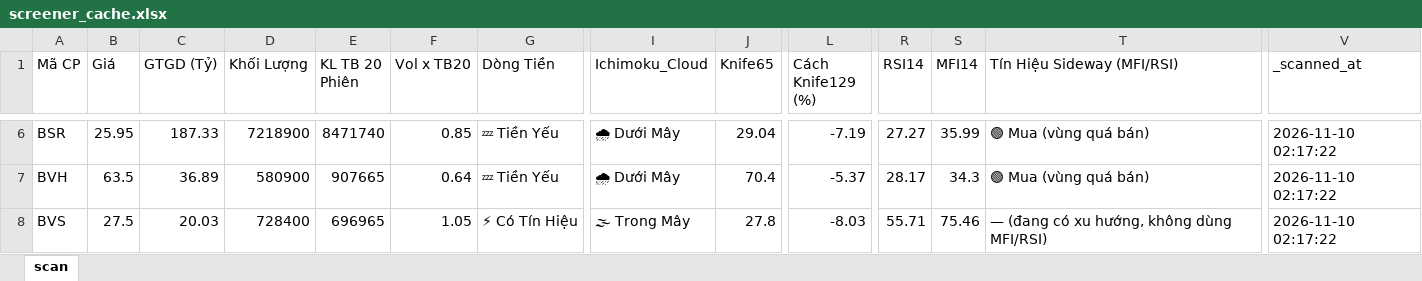
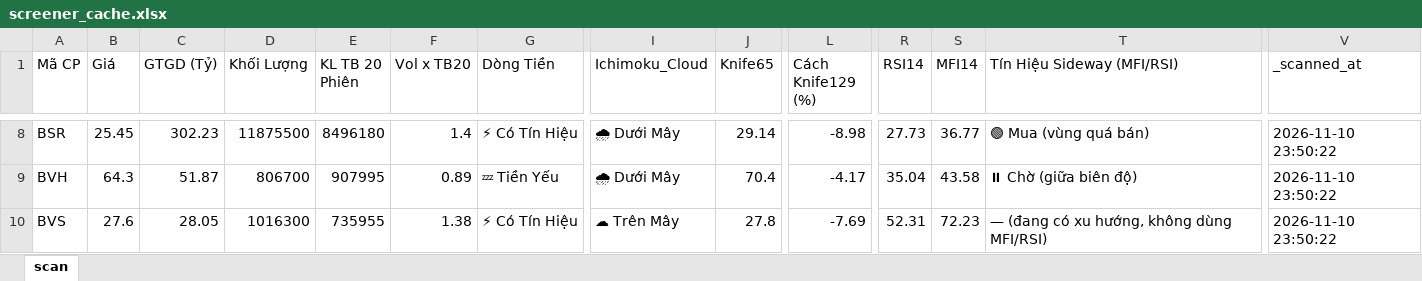
Before and after one commit to nnnhutien-cpu/Fairy-stock, an Excel workbook: screener_cache.xlsx, sheet scan, drawn as a sheet; only a part is shown, gaps mark what is left out; values as stored, in another font and other column widths than the file's, no borders; addresses are those after the commit; the diff covers the shown part only; the diff names each change by its address in the sheet, - before the commit and + after, or states it on an @@ line.

```diff
--- a/screener_cache.xlsx (sheet scan)
+++ b/screener_cache.xlsx (sheet scan)
-B8 (Giá): 25.95
+B8 (Giá): 25.45
-C8 (GTGD (Tỷ)): 187.33
+C8 (GTGD (Tỷ)): 302.23
-D8 (Khối Lượng): 7218900
+D8 (Khối Lượng): 11875500
-E8 (KL TB 20 Phiên): 8471740
+E8 (KL TB 20 Phiên): 8496180
-F8 (Vol x TB20): 0.85
+F8 (Vol x TB20): 1.4
-G8 (Dòng Tiền): 💤 Tiền Yếu
+G8 (Dòng Tiền): ⚡ Có Tín Hiệu
-J8 (Knife65): 29.04
+J8 (Knife65): 29.14
-L8 (Cách Knife129 (%)): -7.19
+L8 (Cách Knife129 (%)): -8.98
-R8 (RSI14): 27.27
+R8 (RSI14): 27.73
-S8 (MFI14): 35.99
+S8 (MFI14): 36.77
-V8:V10 (_scanned_at): 2026-11-10 02:17:22
+V8:V10 (_scanned_at): 2026-11-10 23:50:22
-B9 (Giá): 63.5
+B9 (Giá): 64.3
-C9 (GTGD (Tỷ)): 36.89
+C9 (GTGD (Tỷ)): 51.87
-D9 (Khối Lượng): 580900
+D9 (Khối Lượng): 806700
-E9 (KL TB 20 Phiên): 907665
+E9 (KL TB 20 Phiên): 907995
-F9 (Vol x TB20): 0.64
+F9 (Vol x TB20): 0.89
-L9 (Cách Knife129 (%)): -5.37
+L9 (Cách Knife129 (%)): -4.17
-R9 (RSI14): 28.17
+R9 (RSI14): 35.04
-S9 (MFI14): 34.3
+S9 (MFI14): 43.58
-T9 (Tín Hiệu Sideway (MFI/RSI)): 🟢 Mua (vùng quá bán)
+T9 (Tín Hiệu Sideway (MFI/RSI)): ⏸ Chờ (giữa biên độ)
-B10 (Giá): 27.5
+B10 (Giá): 27.6
-C10 (GTGD (Tỷ)): 20.03
+C10 (GTGD (Tỷ)): 28.05
-D10 (Khối Lượng): 728400
+D10 (Khối Lượng): 1016300
-E10 (KL TB 20 Phiên): 696965
+E10 (KL TB 20 Phiên): 735955
-F10 (Vol x TB20): 1.05
+F10 (Vol x TB20): 1.38
-I10 (Ichimoku_Cloud): 🌫 Trong Mây
+I10 (Ichimoku_Cloud): ☁ Trên Mây
-L10 (Cách Knife129 (%)): -8.03
+L10 (Cách Knife129 (%)): -7.69
-R10 (RSI14): 55.71
+R10 (RSI14): 52.31
-S10 (MFI14): 75.46
+S10 (MFI14): 72.23
```
Also changed, not shown: 19 added rows, 2 removed rows and 862 edited cells elsewhere in this sheet.
